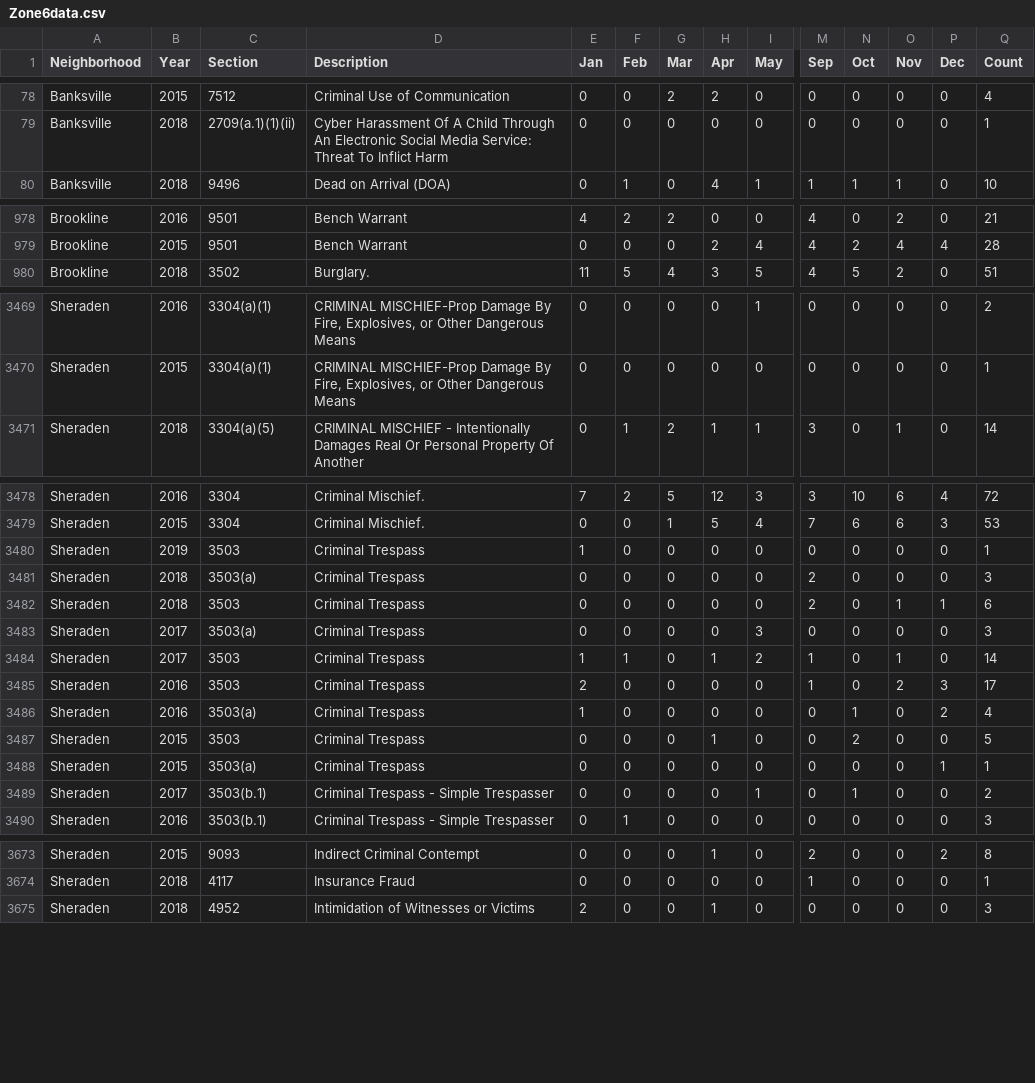
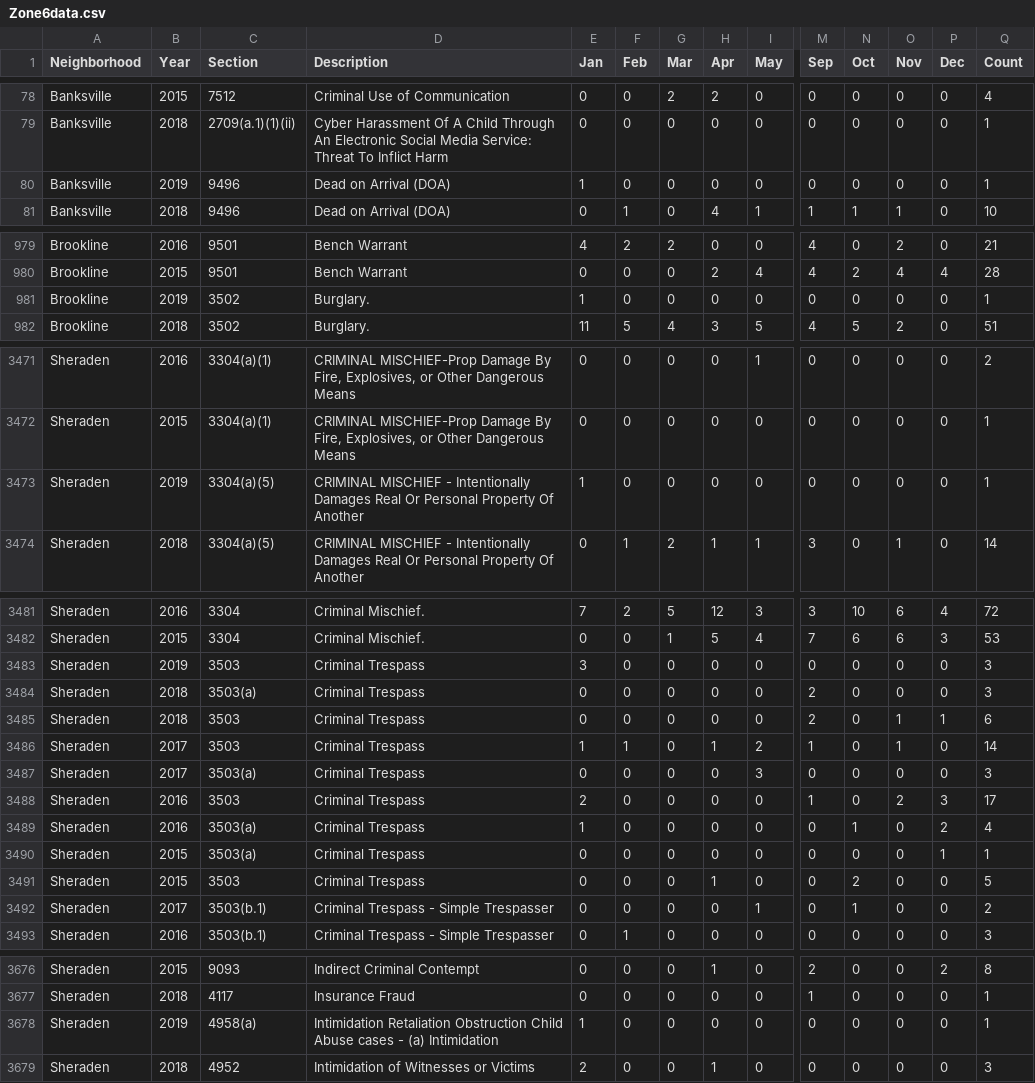
Before and after one commit to mhowe0422/mhowe0422.github.io, a CSV file: Zone6/Zone6data.csv, drawn as a sheet; only a part is shown, gaps mark what is left out; addresses are those after the commit; rows hold the shown columns only; the diff covers the shown part only; the diff names each change by its address in the sheet, - before the commit and + after, or states it on an @@ line.

```diff
--- a/Zone6/Zone6data.csv
+++ b/Zone6/Zone6data.csv
+row 80: Banksville | 2019 | 9496 | Dead on Arrival (DOA) | 1 | 0 | 0 | 0 | 0 | 0 | 0 | 0 | 0 | 1
+row 981: Brookline | 2019 | 3502 | Burglary. | 1 | 0 | 0 | 0 | 0 | 0 | 0 | 0 | 0 | 1
+row 3473: Sheraden | 2019 | 3304(a)(5) | CRIMINAL MISCHIEF - Intentionally Damages Real Or Personal Property Of Another | 1 | 0 | 0 | 0 | 0 | 0 | 0 | 0 | 0 | 1
-E3483 (Jan): 1
+E3483 (Jan): 3
-Q3483 (Count): 1
+Q3483 (Count): 3
@@ row 3483 moved to row 3487: Sheraden @@
@@ row 3487 moved to row 3491: Sheraden @@
+row 3678: Sheraden | 2019 | 4958(a) | Intimidation Retaliation Obstruction Child Abuse cases - (a) Intimidation | 1 | 0 | 0 | 0 | 0 | 0 | 0 | 0 | 0 | 1
```
Also changed, not shown: 1 moved row and 12 edited cells elsewhere in this file, 1 other file.
